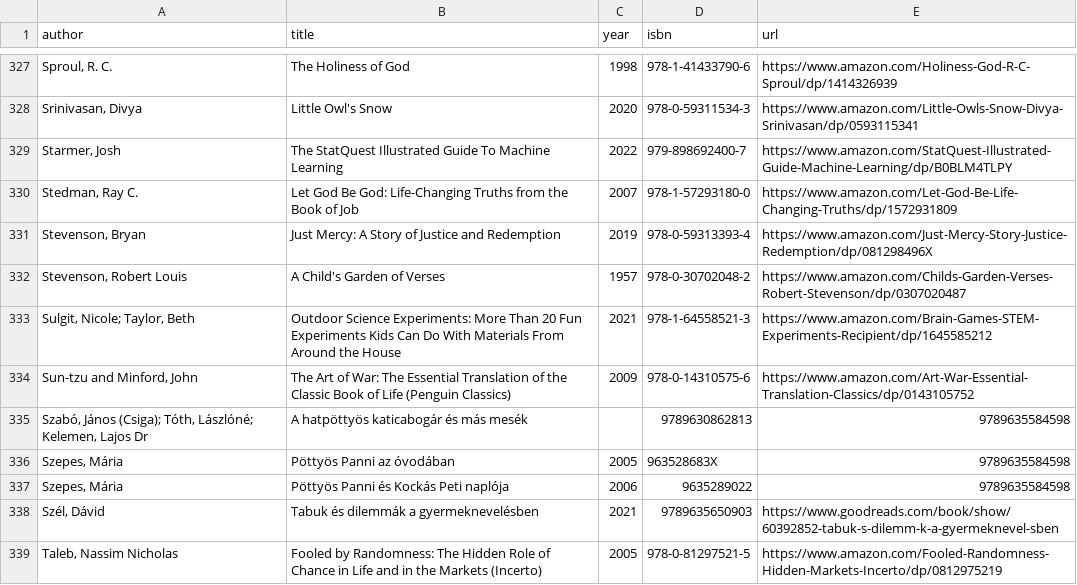
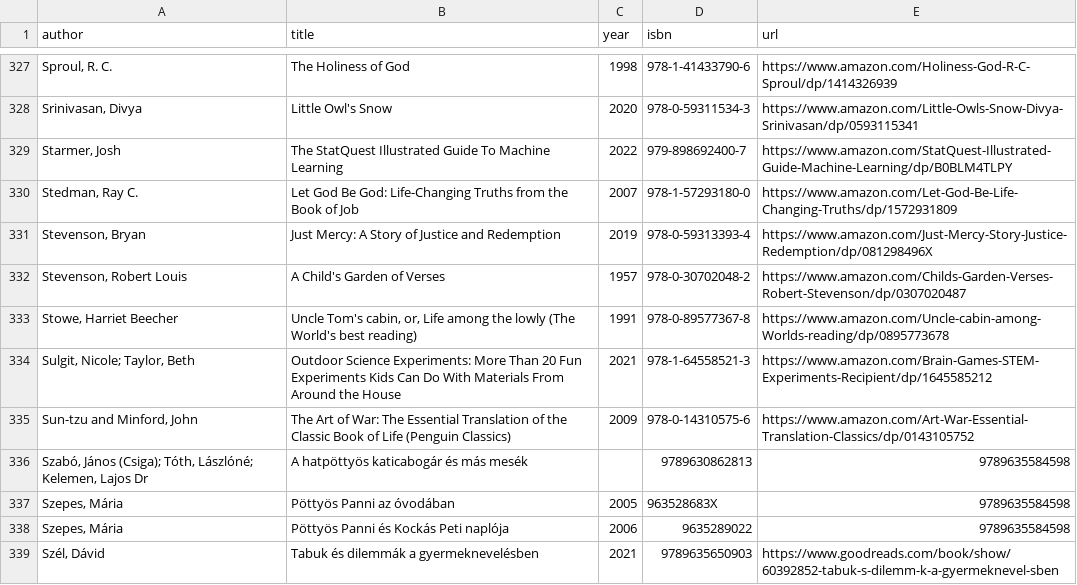
Before and after one commit to vektor8891/notes, a CSV file: _data/books.csv, drawn as a sheet; only a part is shown, gaps mark what is left out; the shorter side is filled out with more unchanged rows; the diff names each change by its address in the sheet, - before the commit and + after, or states it on an @@ line.

Commit message:
update books

```diff
--- a/_data/books.csv
+++ b/_data/books.csv
+row 333: Stowe, Harriet Beecher | Uncle Tom's cabin, or, Life among the lowly (The World's best reading) | 1991 | 978-0-89577367-8 | https://www.amazon.com/Uncle-cabin-among-Worlds-reading/dp/0895773678
```
